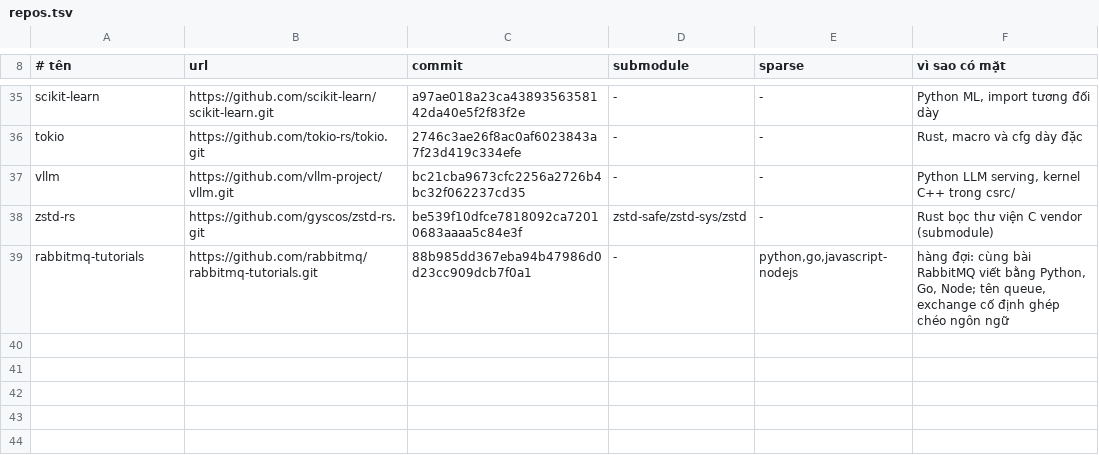
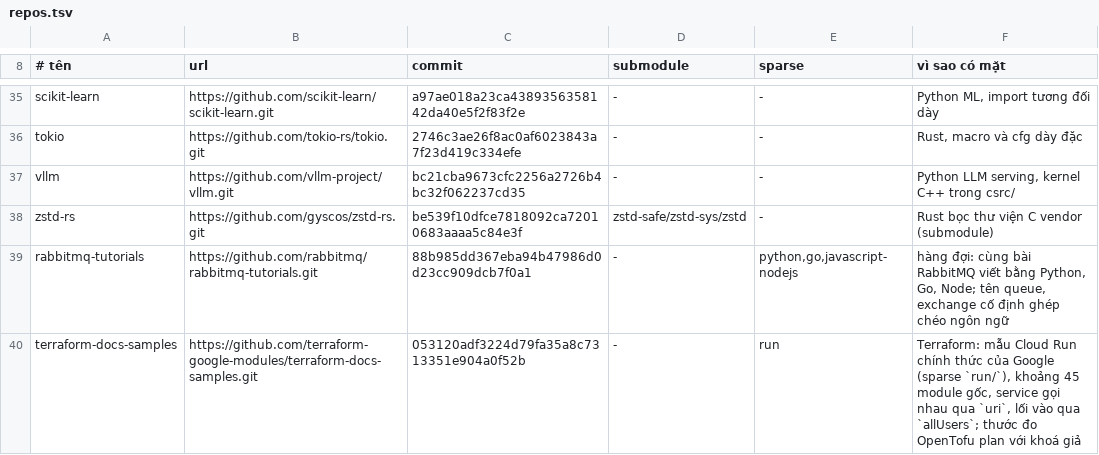
Before and after one commit to tdHuy22/archctl, a TSV file: bench/repos.tsv, drawn as a sheet; only a part is shown, gaps mark what is left out; the diff names each change by its address in the sheet, - before the commit and + after, or states it on an @@ line.

```diff
--- a/bench/repos.tsv
+++ b/bench/repos.tsv
+row 40: terraform-docs-samples | https://github.com/terraform-google-modules/terraform-docs-samples.git | 053120adf3224d79fa35a8c7313351e904a0f52b | - | run | Terraform: mẫu Cloud Run chính thức của Google (sparse `run/`), khoảng 45 module gốc, service gọi nhau qua `uri`, lối vào qua `allUsers`; thước đo OpenTofu plan với khoá giả
```
Also changed, not shown: 33 other files.
